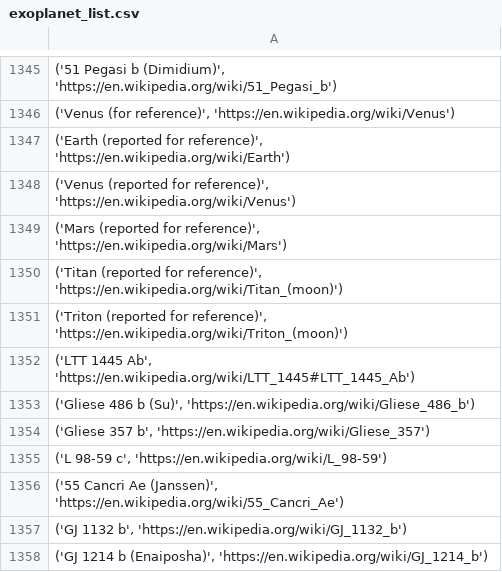
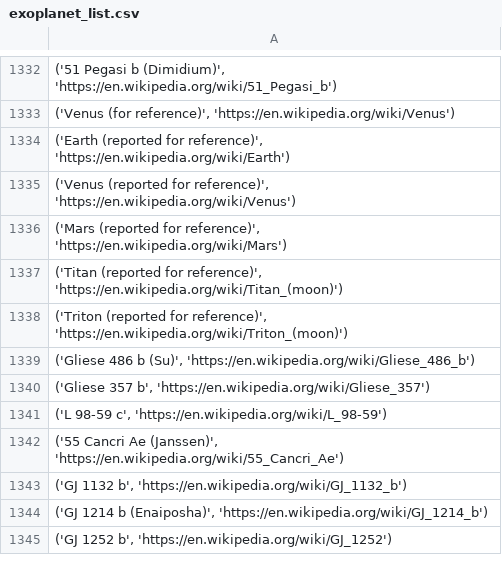
Before and after one commit to etu8924/CelestialCelebs, a CSV file: data/exoplanet_list.csv, drawn as a sheet; only a part is shown, gaps mark what is left out; the shorter side is filled out with more unchanged rows; the diff covers the shown part only.

```diff
--- a/data/exoplanet_list.csv
+++ b/data/exoplanet_list.csv
@@ -1351,3 +1338,2 @@
 "('Triton (reported for reference)', 'https://en.wikipedia.org/wiki/Triton_(moon)')"
-"('LTT 1445 Ab', 'https://en.wikipedia.org/wiki/LTT_1445#LTT_1445_Ab')"
 "('Gliese 486 b (Su)', 'https://en.wikipedia.org/wiki/Gliese_486_b')"
```
Also changed, not shown: 13 removed rows elsewhere in this file, 5 other files.
